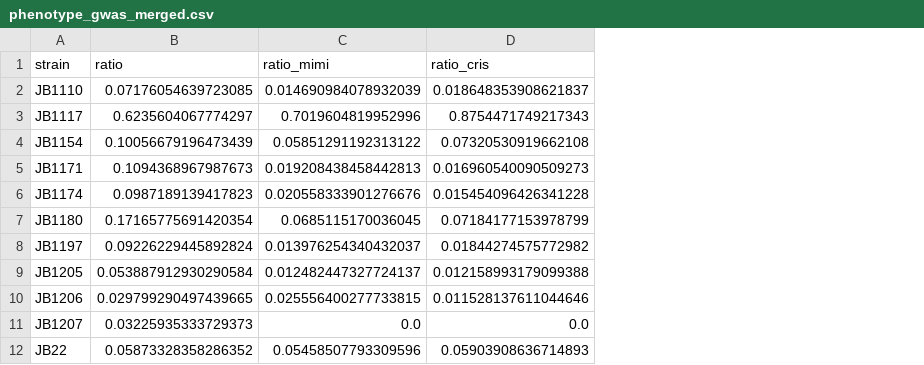
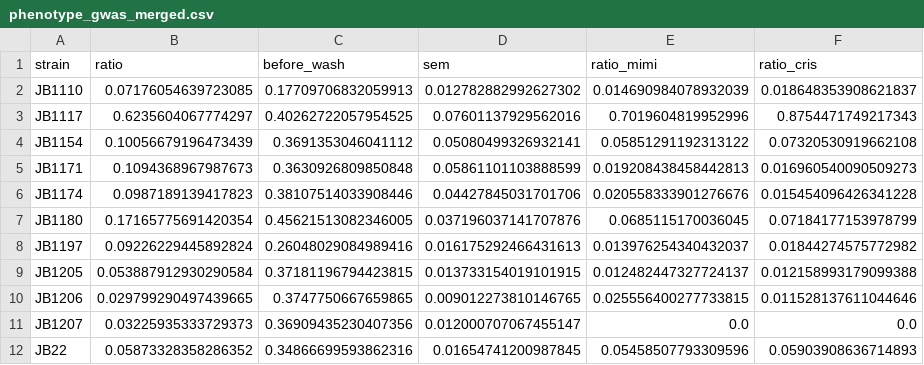
Before and after one commit to BKover99/S.-Pombe-MLPs, a CSV file: Bence folder/Phenotypes/phenotype_gwas_merged.csv, drawn as a sheet; only a part is shown; the diff names each change by its address in the sheet, - before the commit and + after, or states it on an @@ line.

```diff
--- a/Bence folder/Phenotypes/phenotype_gwas_merged.csv
+++ b/Bence folder/Phenotypes/phenotype_gwas_merged.csv
+column C (before_wash), rows 2-12: 0.17709706832059913 | 0.40262722057954525 | 0.3691353046041112 | 0.3630926809850848 | 0.38107514033908446 | 0.45621513082346005 | 0.26048029084989416 | 0.37181196794423815 | 0.3747750667659865 | 0.36909435230407356 | 0.34866699593862316
+column D (sem), rows 2-12: 0.012782882992627302 | 0.07601137929562016 | 0.05080499326932141 | 0.05861101103888599 | 0.04427845031701706 | 0.037196037141707876 | 0.016175292466431613 | 0.013733154019101915 | 0.009012273810146765 | 0.012000707067455147 | 0.01654741200987845
```
Also changed, not shown: Bence folder/Bioneer screen/adhesion_ratio_with_randoms.csv, Bence folder/Orthologs/overlap_po_go.csv, 49 other files.
